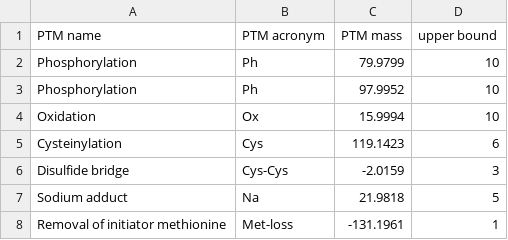
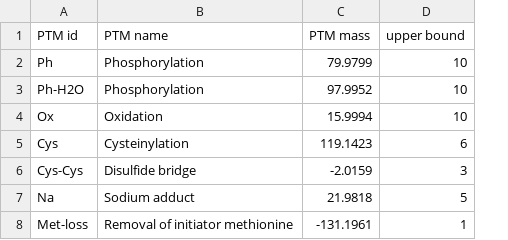
Before and after one commit to marjanfaizi/MSModDetector, a CSV file: data/modifications/modifications_Q02750.csv, drawn as a sheet; removed rows and columns are numbered as before the commit, all else as after; the diff names each change by its address in the sheet, - before the commit and + after, or states it on an @@ line.

```diff
--- a/data/modifications/modifications_Q02750.csv
+++ b/data/modifications/modifications_Q02750.csv
+column A (PTM id), rows 2-8: Ph | Ph-H2O | Ox | Cys | Cys-Cys | Na | Met-loss
-column B (PTM acronym), rows 2-8: Ph | Ph | Ox | Cys | Cys-Cys | Na | Met-loss
```
Also changed, not shown: data/modifications/modifications_P04637.csv, output/mass_shifts.csv, 3 other files.
